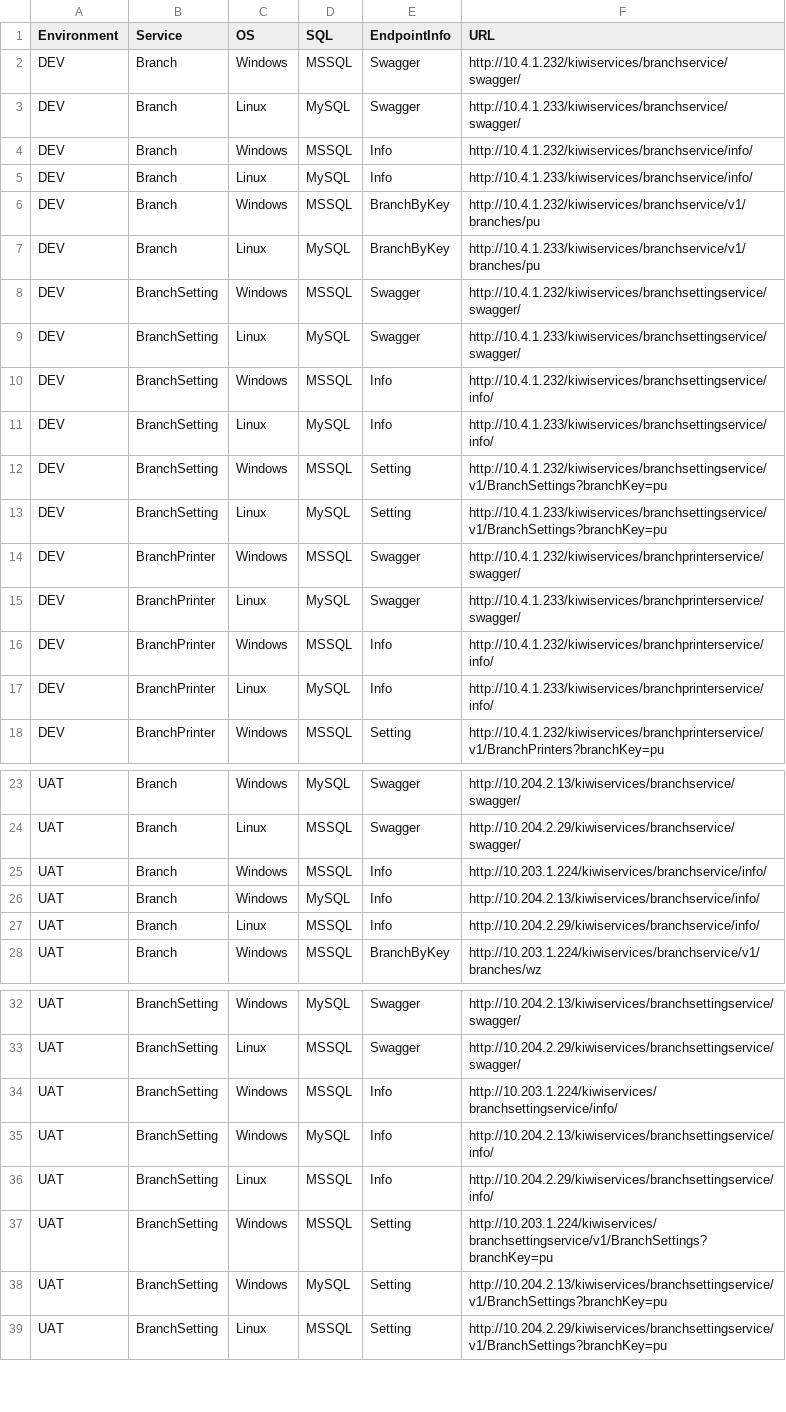
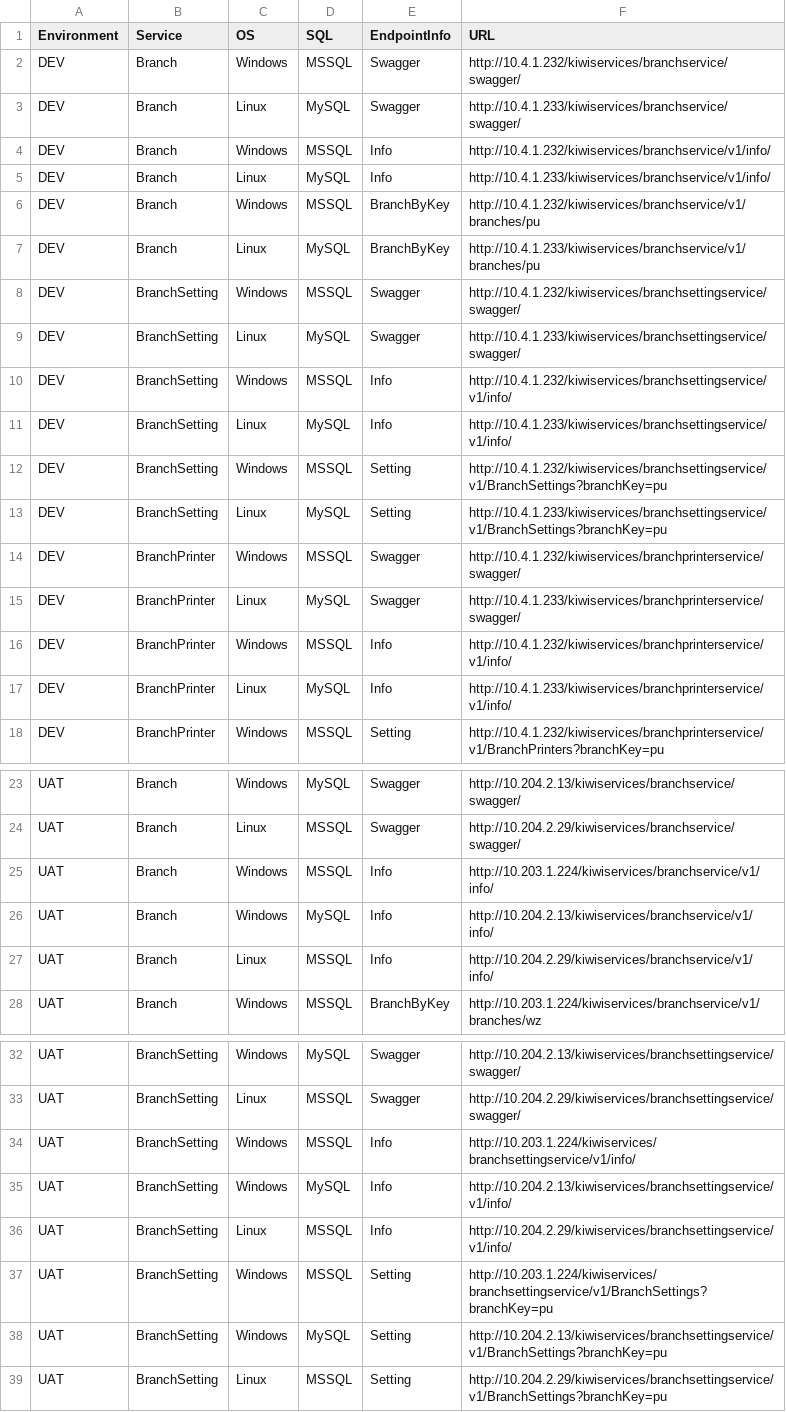
Before and after one commit to sakolawala/environment-browser, a CSV file: www/js/data/Data.csv, drawn as a sheet; only a part is shown, gaps mark what is left out; the diff covers the shown part only.

Commit message:
Updated the v1 info and corrected the main.js search params

```diff
--- a/www/js/data/Data.csv
+++ b/www/js/data/Data.csv
@@ -3,4 +3,4 @@ DEV,Branch,Windows,MSSQL,Swagger,http://10.4.1.232/kiwiservices/branchservice/sw
 DEV,Branch,Linux,MySQL,Swagger,http://10.4.1.233/kiwiservices/branchservice/swagger/
-DEV,Branch,Windows,MSSQL,Info,http://10.4.1.232/kiwiservices/branchservice/info/
-DEV,Branch,Linux,MySQL,Info,http://10.4.1.233/kiwiservices/branchservice/info/
+DEV,Branch,Windows,MSSQL,Info,http://10.4.1.232/kiwiservices/branchservice/v1/info/
+DEV,Branch,Linux,MySQL,Info,http://10.4.1.233/kiwiservices/branchservice/v1/info/
 DEV,Branch,Windows,MSSQL,BranchByKey,http://10.4.1.232/kiwiservices/branchservice/v1/branches/pu
@@ -9,4 +9,4 @@ DEV,BranchSetting,Windows,MSSQL,Swagger,http://10.4.1.232/kiwiservices/branchset
 DEV,BranchSetting,Linux,MySQL,Swagger,http://10.4.1.233/kiwiservices/branchsettingservice/swagger/
-DEV,BranchSetting,Windows,MSSQL,Info,http://10.4.1.232/kiwiservices/branchsettingservice/info/
-DEV,BranchSetting,Linux,MySQL,Info,http://10.4.1.233/kiwiservices/branchsettingservice/info/
+DEV,BranchSetting,Windows,MSSQL,Info,http://10.4.1.232/kiwiservices/branchsettingservice/v1/info/
+DEV,BranchSetting,Linux,MySQL,Info,http://10.4.1.233/kiwiservices/branchsettingservice/v1/info/
 DEV,BranchSetting,Windows,MSSQL,Setting,http://10.4.1.232/kiwiservices/branchsettingservice/v1/BranchSettings?branchKey=pu
@@ -15,4 +15,4 @@ DEV,BranchPrinter,Windows,MSSQL,Swagger,http://10.4.1.232/kiwiservices/branchpri
 DEV,BranchPrinter,Linux,MySQL,Swagger,http://10.4.1.233/kiwiservices/branchprinterservice/swagger/
-DEV,BranchPrinter,Windows,MSSQL,Info,http://10.4.1.232/kiwiservices/branchprinterservice/info/
-DEV,BranchPrinter,Linux,MySQL,Info,http://10.4.1.233/kiwiservices/branchprinterservice/info/
+DEV,BranchPrinter,Windows,MSSQL,Info,http://10.4.1.232/kiwiservices/branchprinterservice/v1/info/
+DEV,BranchPrinter,Linux,MySQL,Info,http://10.4.1.233/kiwiservices/branchprinterservice/v1/info/
 DEV,BranchPrinter,Windows,MSSQL,Setting,http://10.4.1.232/kiwiservices/branchprinterservice/v1/BranchPrinters?branchKey=pu
@@ -24,5 +24,5 @@ UAT,Branch,Windows,MySQL,Swagger,http://10.204.2.13/kiwiservices/branchservice/s
 UAT,Branch,Linux,MSSQL,Swagger,http://10.204.2.29/kiwiservices/branchservice/swagger/
-UAT,Branch,Windows,MSSQL,Info,http://10.203.1.224/kiwiservices/branchservice/info/
-UAT,Branch,Windows,MySQL,Info,http://10.204.2.13/kiwiservices/branchservice/info/
-UAT,Branch,Linux,MSSQL,Info,http://10.204.2.29/kiwiservices/branchservice/info/
+UAT,Branch,Windows,MSSQL,Info,http://10.203.1.224/kiwiservices/branchservice/v1/info/
+UAT,Branch,Windows,MySQL,Info,http://10.204.2.13/kiwiservices/branchservice/v1/info/
+UAT,Branch,Linux,MSSQL,Info,http://10.204.2.29/kiwiservices/branchservice/v1/info/
 UAT,Branch,Windows,MSSQL,BranchByKey,http://10.203.1.224/kiwiservices/branchservice/v1/branches/wz
@@ -33,5 +33,5 @@ UAT,BranchSetting,Windows,MySQL,Swagger,http://10.204.2.13/kiwiservices/branchse
 UAT,BranchSetting,Linux,MSSQL,Swagger,http://10.204.2.29/kiwiservices/branchsettingservice/swagger/
-UAT,BranchSetting,Windows,MSSQL,Info,http://10.203.1.224/kiwiservices/branchsettingservice/info/
-UAT,BranchSetting,Windows,MySQL,Info,http://10.204.2.13/kiwiservices/branchsettingservice/info/
-UAT,BranchSetting,Linux,MSSQL,Info,http://10.204.2.29/kiwiservices/branchsettingservice/info/
+UAT,BranchSetting,Windows,MSSQL,Info,http://10.203.1.224/kiwiservices/branchsettingservice/v1/info/
+UAT,BranchSetting,Windows,MySQL,Info,http://10.204.2.13/kiwiservices/branchsettingservice/v1/info/
+UAT,BranchSetting,Linux,MSSQL,Info,http://10.204.2.29/kiwiservices/branchsettingservice/v1/info/
 UAT,BranchSetting,Windows,MSSQL,Setting,http://10.203.1.224/kiwiservices/branchsettingservice/v1/BranchSettings?branchKey=pu
```
Also changed, not shown: 3 edited cells elsewhere in this file, 1 other file.
